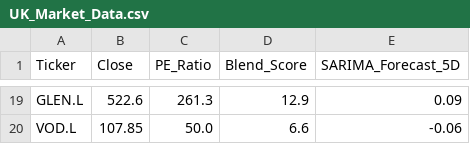
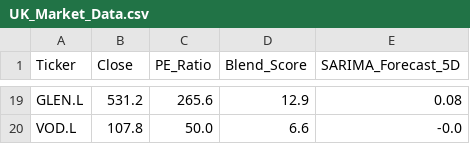
Before and after one commit to Chakarav/AI-Stock-Ranker, a CSV file: UK_Market_Data.csv, drawn as a sheet; only a part is shown, gaps mark what is left out; the diff covers the shown part only; the diff names each change by its address in the sheet, - before the commit and + after, or states it on an @@ line.

```diff
--- a/UK_Market_Data.csv
+++ b/UK_Market_Data.csv
-B19 (Close): 522.6
+B19 (Close): 531.2
-C19 (PE_Ratio): 261.3
+C19 (PE_Ratio): 265.6
-E19 (SARIMA_Forecast_5D): 0.09
+E19 (SARIMA_Forecast_5D): 0.08
-B20 (Close): 107.85
+B20 (Close): 107.8
-E20 (SARIMA_Forecast_5D): -0.06
+E20 (SARIMA_Forecast_5D): -0.0
```
Also changed, not shown: 64 edited cells elsewhere in this file, IN_Market_Data.csv, US_Market_Data.csv.
